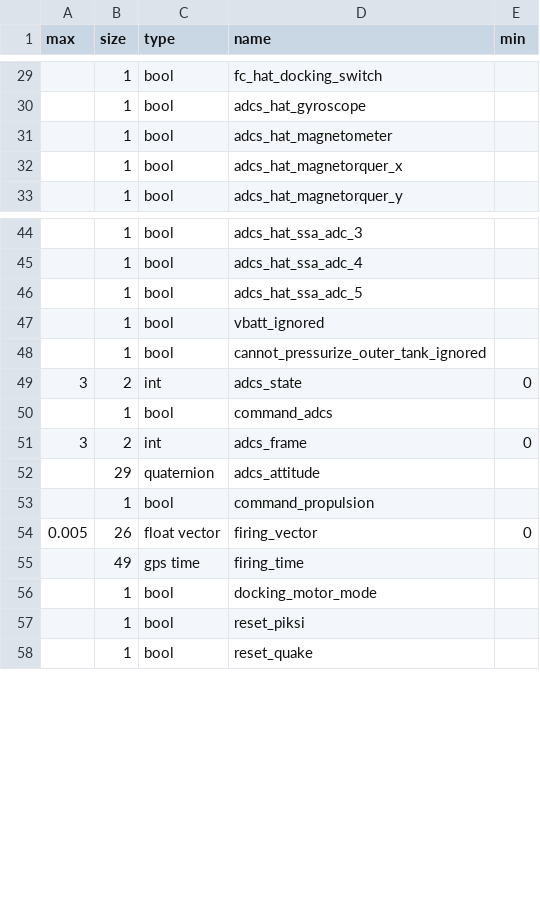
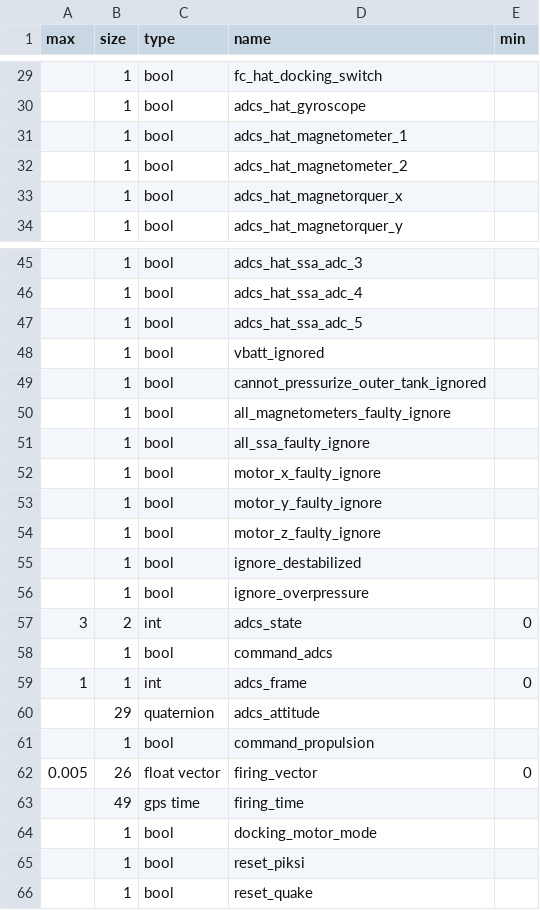
Before and after one commit to pathfinder-for-autonomous-navigation/FlightSoftware, a CSV file: src/FCCode/comms/autogen/uplink_fields.csv, drawn as a sheet; only a part is shown, gaps mark what is left out.

```diff
--- a/src/FCCode/comms/autogen/uplink_fields.csv
+++ b/src/FCCode/comms/autogen/uplink_fields.csv
@@ -30,3 +30,4 @@ max,size,type,name,min
 ,1,bool,adcs_hat_gyroscope,
-,1,bool,adcs_hat_magnetometer,
+,1,bool,adcs_hat_magnetometer_1,
+,1,bool,adcs_hat_magnetometer_2,
 ,1,bool,adcs_hat_magnetorquer_x,
@@ -48,5 +49,12 @@ max,size,type,name,min
 ,1,bool,cannot_pressurize_outer_tank_ignored,
+,1,bool,all_magnetometers_faulty_ignore,
+,1,bool,all_ssa_faulty_ignore,
+,1,bool,motor_x_faulty_ignore,
+,1,bool,motor_y_faulty_ignore,
+,1,bool,motor_z_faulty_ignore,
+,1,bool,ignore_destabilized,
+,1,bool,ignore_overpressure,
 3,2,int,adcs_state,0
 ,1,bool,command_adcs,
-3,2,int,adcs_frame,0
+1,1,int,adcs_frame,0
 ,29,quaternion,adcs_attitude,
```
Also changed, not shown: src/FCCode/comms/autogen/downlink_fields.csv, 19 other files.
